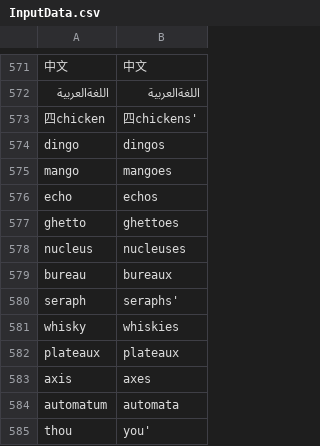
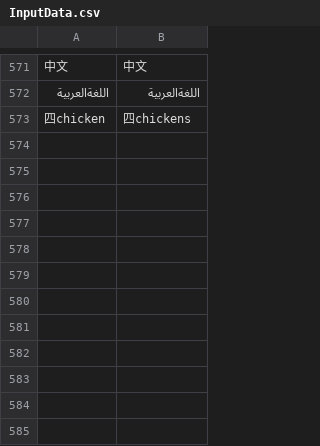
Before and after one commit to sarathkcm/Pluralize.NET, a CSV file: Pluralize.NET.Tests/InputData.csv, drawn as a sheet; only a part is shown, gaps mark what is left out; the diff names each change by its address in the sheet, - before the commit and + after, or states it on an @@ line.

Commit message:
Fixing the Logic. Tests passed.

```diff
--- a/Pluralize.NET.Tests/InputData.csv
+++ b/Pluralize.NET.Tests/InputData.csv
-B573: 四chickens'
+B573: 四chickens
-row 574: dingo | dingos
-row 575: mango | mangoes
-row 576: echo | echos
-row 577: ghetto | ghettoes
-row 578: nucleus | nucleuses
-row 579: bureau | bureaux
-row 580: seraph | seraphs'
-row 581: whisky | whiskies
-row 582: plateaux | plateaux
-row 583: axis | axes
-row 584: automatum | automata
-row 585: thou | you'
```
Also changed, not shown: 7 other files.
